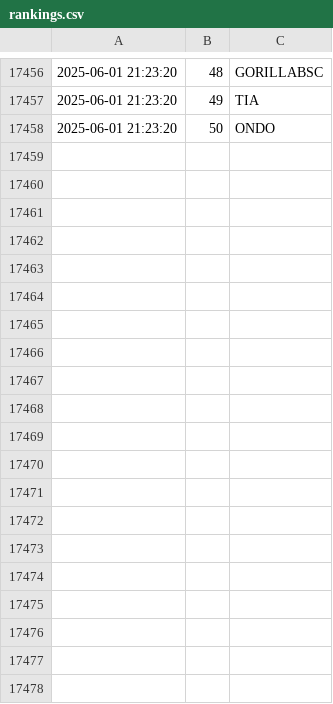
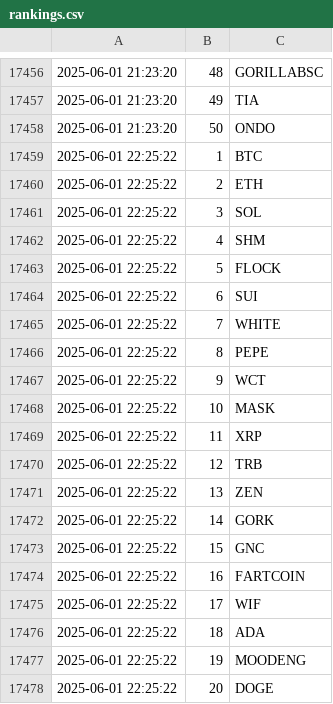
Before and after one commit to jan-mon/mexcrank, a CSV file: rankings.csv, drawn as a sheet; only a part is shown, gaps mark what is left out; the diff covers the shown part only.

```diff
--- a/rankings.csv
+++ b/rankings.csv
@@ -17458 +17458,21 @@
 2025-06-01 21:23:20,50,ONDO
+2025-06-01 22:25:22,1,BTC
+2025-06-01 22:25:22,2,ETH
+2025-06-01 22:25:22,3,SOL
+2025-06-01 22:25:22,4,SHM
+2025-06-01 22:25:22,5,FLOCK
+2025-06-01 22:25:22,6,SUI
+2025-06-01 22:25:22,7,WHITE
+2025-06-01 22:25:22,8,PEPE
+2025-06-01 22:25:22,9,WCT
+2025-06-01 22:25:22,10,MASK
+2025-06-01 22:25:22,11,XRP
+2025-06-01 22:25:22,12,TRB
+2025-06-01 22:25:22,13,ZEN
+2025-06-01 22:25:22,14,GORK
+2025-06-01 22:25:22,15,GNC
+2025-06-01 22:25:22,16,FARTCOIN
+2025-06-01 22:25:22,17,WIF
+2025-06-01 22:25:22,18,ADA
+2025-06-01 22:25:22,19,MOODENG
+2025-06-01 22:25:22,20,DOGE
```
Also changed, not shown: 30 added rows elsewhere in this file.
